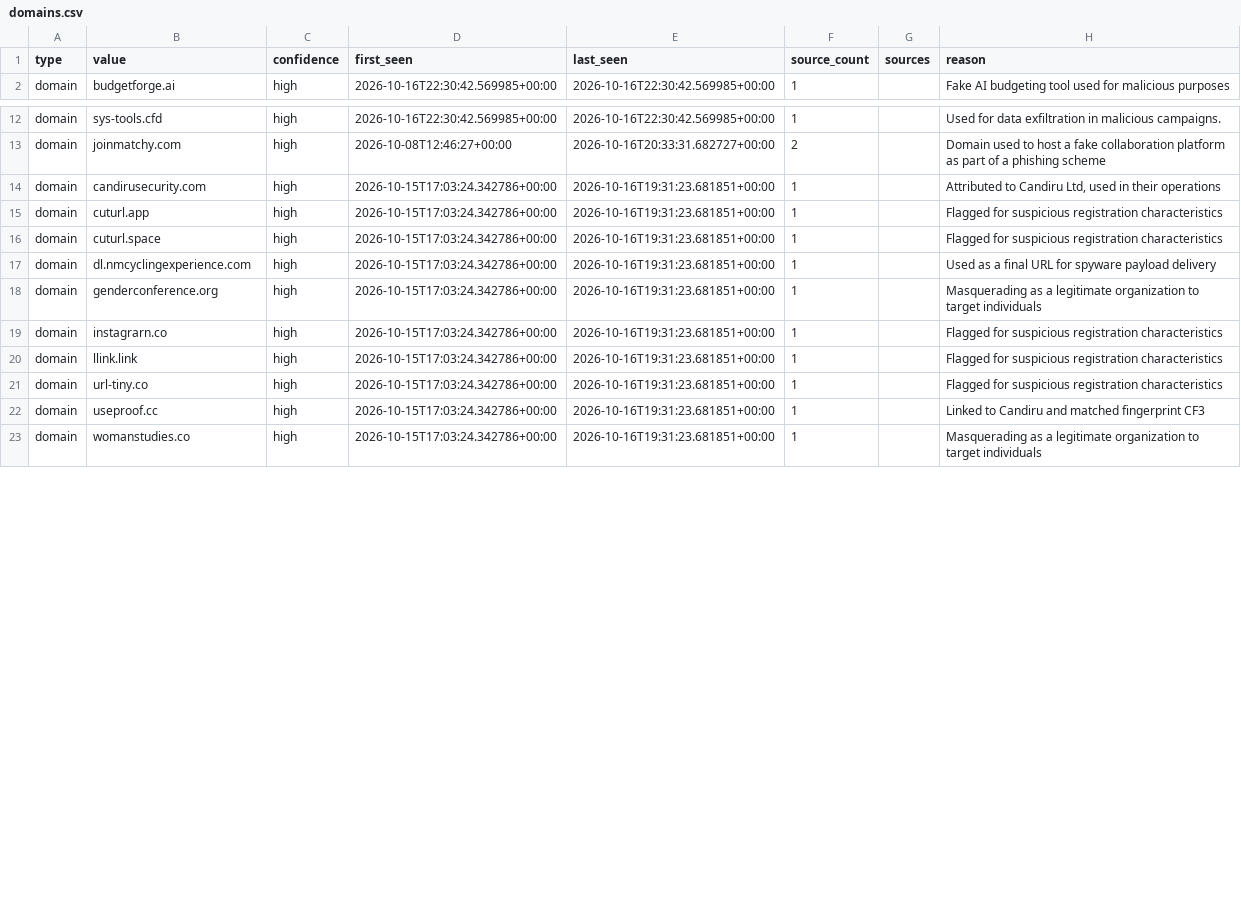
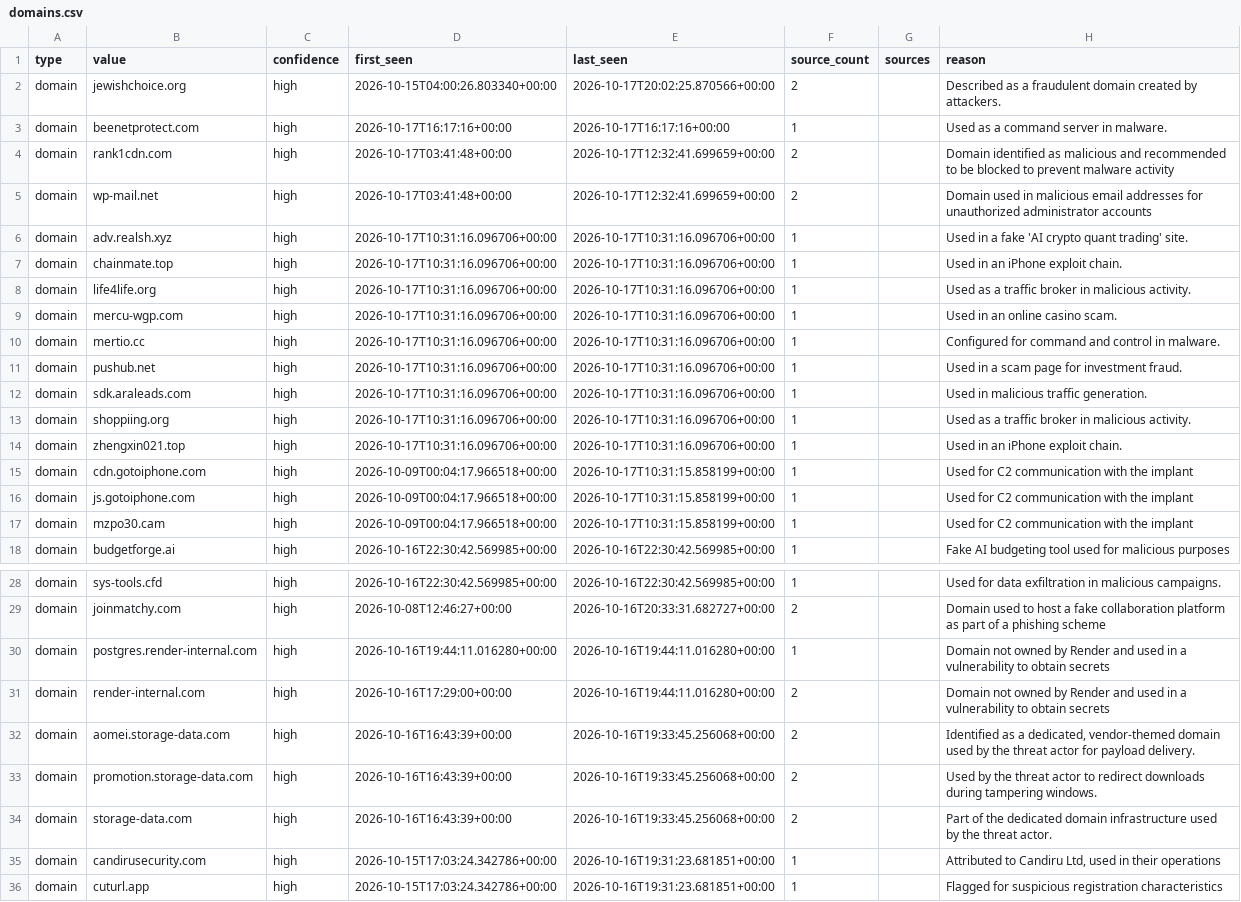
Before and after one commit to Jam0k/Public-Feeds-IOCs, a CSV file: feeds/full/domains.csv, drawn as a sheet; only a part is shown, gaps mark what is left out; the shorter side is filled out with more unchanged rows; the diff covers the shown part only.

```diff
--- a/feeds/full/domains.csv
+++ b/feeds/full/domains.csv
@@ -1,2 +1,18 @@
 type,value,confidence,first_seen,last_seen,source_count,sources,reason
+domain,jewishchoice.org,high,2026-10-15T04:00:26.803340+00:00,2026-10-17T20:02:25.870566+00:00,2,,Described as a fraudulent domain created by attackers.
+domain,beenetprotect.com,high,2026-10-17T16:17:16+00:00,2026-10-17T16:17:16+00:00,1,,Used as a command server in malware.
+domain,rank1cdn.com,high,2026-10-17T03:41:48+00:00,2026-10-17T12:32:41.699659+00:00,2,,Domain identified as malicious and recommended to be blocked to prevent malware activity
+domain,wp-mail.net,high,2026-10-17T03:41:48+00:00,2026-10-17T12:32:41.699659+00:00,2,,Domain used in malicious email addresses for unauthorized administrator accounts
+domain,adv.realsh.xyz,high,2026-10-17T10:31:16.096706+00:00,2026-10-17T10:31:16.096706+00:00,1,,Used in a fake 'AI crypto quant trading' site.
+domain,chainmate.top,high,2026-10-17T10:31:16.096706+00:00,2026-10-17T10:31:16.096706+00:00,1,,Used in an iPhone exploit chain.
+domain,life4life.org,high,2026-10-17T10:31:16.096706+00:00,2026-10-17T10:31:16.096706+00:00,1,,Used as a traffic broker in malicious activity.
+domain,mercu-wgp.com,high,2026-10-17T10:31:16.096706+00:00,2026-10-17T10:31:16.096706+00:00,1,,Used in an online casino scam.
+domain,mertio.cc,high,2026-10-17T10:31:16.096706+00:00,2026-10-17T10:31:16.096706+00:00,1,,Configured for command and control in malware.
+domain,pushub.net,high,2026-10-17T10:31:16.096706+00:00,2026-10-17T10:31:16.096706+00:00,1,,Used in a scam page for investment fraud.
+domain,sdk.araleads.com,high,2026-10-17T10:31:16.096706+00:00,2026-10-17T10:31:16.096706+00:00,1,,Used in malicious traffic generation.
+domain,shoppiing.org,high,2026-10-17T10:31:16.096706+00:00,2026-10-17T10:31:16.096706+00:00,1,,Used as a traffic broker in malicious activity.
+domain,zhengxin021.top,high,2026-10-17T10:31:16.096706+00:00,2026-10-17T10:31:16.096706+00:00,1,,Used in an iPhone exploit chain.
+domain,cdn.gotoiphone.com,high,2026-10-09T00:04:17.966518+00:00,2026-10-17T10:31:15.858199+00:00,1,,Used for C2 communication with the implant
+domain,js.gotoiphone.com,high,2026-10-09T00:04:17.966518+00:00,2026-10-17T10:31:15.858199+00:00,1,,Used for C2 communication with the implant
+domain,mzpo30.cam,high,2026-10-09T00:04:17.966518+00:00,2026-10-17T10:31:15.858199+00:00,1,,Used for C2 communication with the implant
 domain,budgetforge.ai,high,2026-10-16T22:30:42.569985+00:00,2026-10-16T22:30:42.569985+00:00,1,,Fake AI budgeting tool used for malicious purposes
@@ -13,2 +29,7 @@ domain,sys-tools.cfd,high,2026-10-16T22:30:42.569985+00:00,2026-10-16T22:30:42.5
 domain,joinmatchy.com,high,2026-10-08T12:46:27+00:00,2026-10-16T20:33:31.682727+00:00,2,,Domain used to host a fake collaboration platform as part of a phishing scheme
+domain,postgres.render-internal.com,high,2026-10-16T19:44:11.016280+00:00,2026-10-16T19:44:11.016280+00:00,1,,Domain not owned by Render and used in a vulnerability to obtain secrets
+domain,render-internal.com,high,2026-10-16T17:29:00+00:00,2026-10-16T19:44:11.016280+00:00,2,,Domain not owned by Render and used in a vulnerability to obtain secrets
+domain,aomei.storage-data.com,high,2026-10-16T16:43:39+00:00,2026-10-16T19:33:45.256068+00:00,2,,"Identified as a dedicated, vendor-themed domain used by the threat actor for payload delivery."
+domain,promotion.storage-data.com,high,2026-10-16T16:43:39+00:00,2026-10-16T19:33:45.256068+00:00,2,,Used by the threat actor to redirect downloads during tampering windows.
+domain,storage-data.com,high,2026-10-16T16:43:39+00:00,2026-10-16T19:33:45.256068+00:00,2,,Part of the dedicated domain infrastructure used by the threat actor.
 domain,candirusecurity.com,high,2026-10-15T17:03:24.342786+00:00,2026-10-16T19:31:23.681851+00:00,1,,"Attributed to Candiru Ltd, used in their operations"
```
Also changed, not shown: 1 added row, 4 removed rows and 17 edited cells elsewhere in this file, feeds/crypto.csv, feeds/domains.csv, 19 other files.
